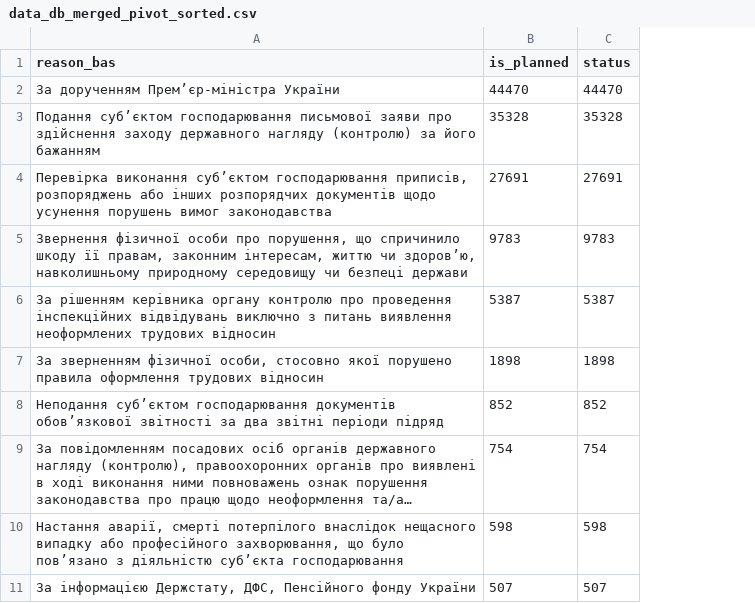
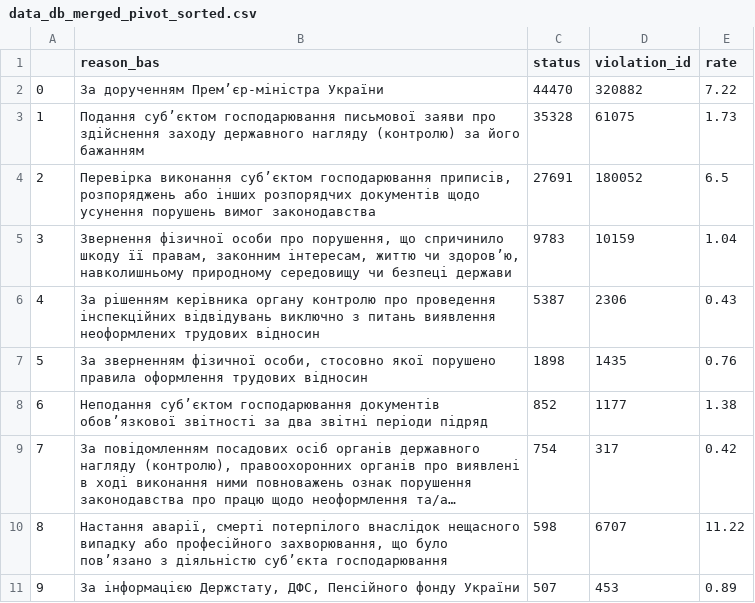
Before and after one commit to HubashovD/inspections_project, a CSV file: data/data_db_merged_pivot_sorted.csv, drawn as a sheet; long unchanged cells end in …; removed rows and columns are numbered as before the commit, all else as after; the diff names each change by its address in the sheet, - before the commit and + after, or states it on an @@ line.

```diff
--- a/data/data_db_merged_pivot_sorted.csv
+++ b/data/data_db_merged_pivot_sorted.csv
+column A, rows 2-11: 0 | 1 | 2 | 3 | 4 | 5 | 6 | 7 | 8 | 9
-column B (is_planned), rows 2-11: 44470 | 35328 | 27691 | 9783 | 5387 | 1898 | 852 | 754 | 598 | 507
+column D (violation_id), rows 2-11: 320882 | 61075 | 180052 | 10159 | 2306 | 1435 | 1177 | 317 | 6707 | 453
+column E (rate), rows 2-11: 7.22 | 1.73 | 6.5 | 1.04 | 0.43 | 0.76 | 1.38 | 0.42 | 11.22 | 0.89
```
Also changed, not shown: data/barplot.csv, data/regions_pib_pivoted.csv, 9 other files.
